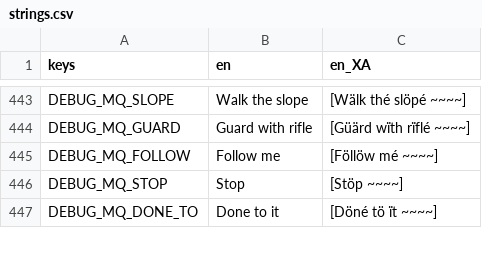
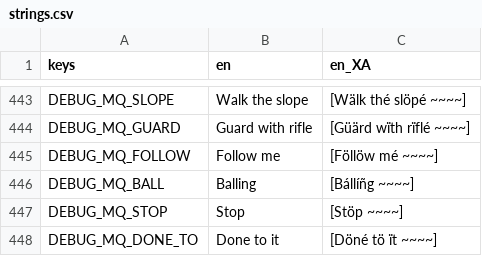
Before and after one commit to neotechnites/panopticon, a CSV file: locale/strings.csv, drawn as a sheet; only a part is shown, gaps mark what is left out.

```diff
--- a/locale/strings.csv
+++ b/locale/strings.csv
@@ -451,2 +451,3 @@ DEBUG_MQ_GUARD,Guard with rifle,[Güärd wïth rïflé ~~~~]
 DEBUG_MQ_FOLLOW,Follow me,[Föllöw mé ~~~~]
+DEBUG_MQ_BALL,Balling,[Bállíñg ~~~~]
 DEBUG_MQ_STOP,Stop,[Stöp ~~~~]
```
Also changed, not shown: 2 other files.
